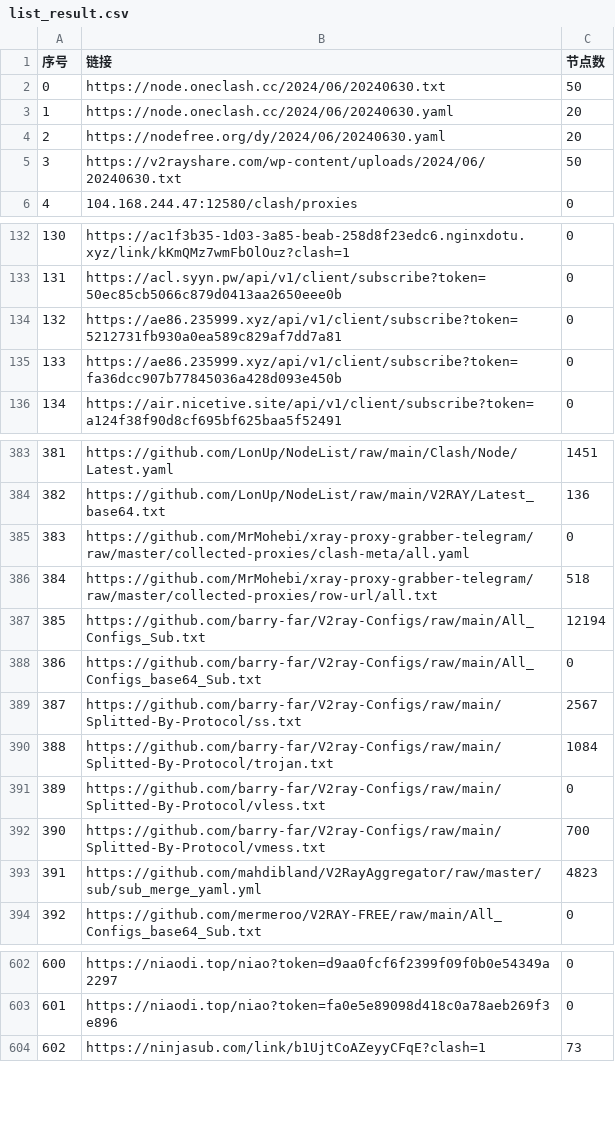
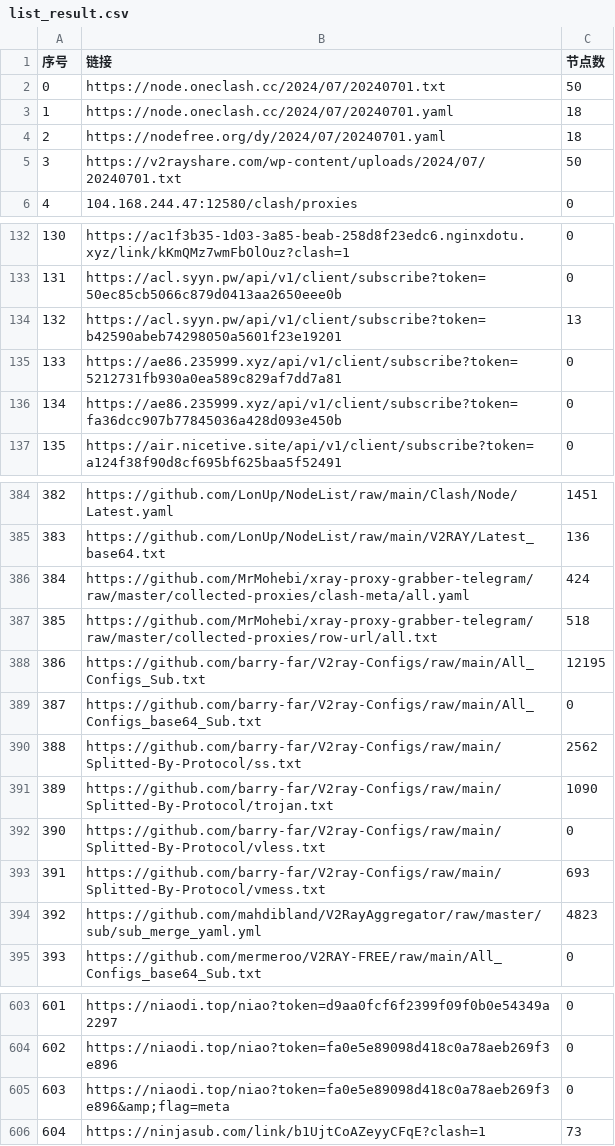
Before and after one commit to GameAutoScript/NiceVPN, a CSV file: utils/merge/list_result.csv, drawn as a sheet; only a part is shown, gaps mark what is left out; removed rows and columns are numbered as before the commit, all else as after; the diff covers the shown part only; the diff names each change by its address in the sheet, - before the commit and + after, or states it on an @@ line.

```diff
--- a/utils/merge/list_result.csv
+++ b/utils/merge/list_result.csv
-B2 (链接): https://node.oneclash.cc/2024/06/20240630.txt
+B2 (链接): https://node.oneclash.cc/2024/07/20240701.txt
-row 3: 1 | https://node.oneclash.cc/2024/06/20240630.yaml | 20
-row 4: 2 | https://nodefree.org/dy/2024/06/20240630.yaml | 20
+row 3: 1 | https://node.oneclash.cc/2024/07/20240701.yaml | 18
+row 4: 2 | https://nodefree.org/dy/2024/07/20240701.yaml | 18
-B5 (链接): https://v2rayshare.com/wp-content/uploads/2024/06/20240630.txt
+B5 (链接): https://v2rayshare.com/wp-content/uploads/2024/07/20240701.txt
+row 134: 132 | https://acl.syyn.pw/api/v1/client/subscribe?token=b42590abeb74298050a5601f23e19201 | 13
@@ column A (序号) renumbered between rows 135 and 1226 @@
-C386 (节点数): 0
+C386 (节点数): 424
-C388 (节点数): 12194
+C388 (节点数): 12195
-C390 (节点数): 2567
+C390 (节点数): 2562
-C391 (节点数): 1084
+C391 (节点数): 1090
-C393 (节点数): 700
+C393 (节点数): 693
+row 605: 603 | https://niaodi.top/niao?token=fa0e5e89098d418c0a78aeb269f3e896&amp;flag=meta | 0
```
Also changed, not shown: 24 edited cells elsewhere in this file, 13 other files.
